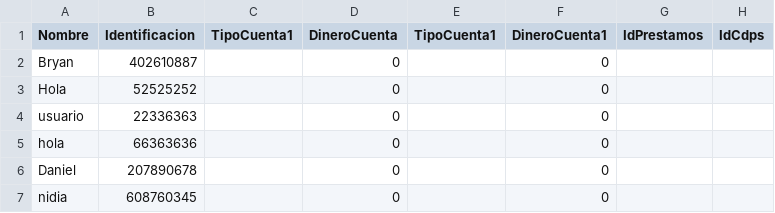
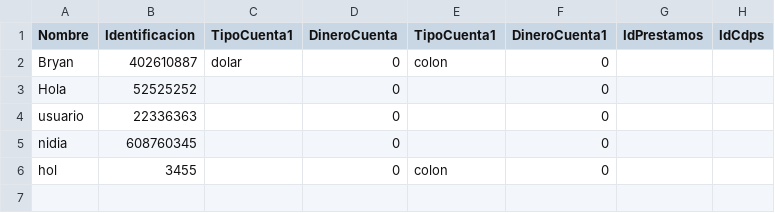
Before and after one commit to bryanco03/ie0217-proyecto, a CSV file: datos/usuarios.csv, drawn as a sheet.

Commit message:
Implementacion de creacion de cuentas con registro en los archivos csv
Signed-off-by: bryanco03 <bryanco0310@gmail.com>

```diff
--- a/datos/usuarios.csv
+++ b/datos/usuarios.csv
@@ -1,7 +1,6 @@
 Nombre,Identificacion,TipoCuenta1,DineroCuenta,TipoCuenta1,DineroCuenta1,IdPrestamos,IdCdps
-Bryan,402610887, ,0, ,0, ,
+Bryan,402610887,dolar,0,colon,0, ,
 Hola,52525252, ,0, ,0, ,
 usuario,22336363, ,0, ,0, ,
-hola,66363636, ,0, ,0, ,
-Daniel,207890678, ,0, ,0, ,
 nidia,608760345, ,0, ,0, ,
+hol,3455, ,0,colon,0, ,
```
Also changed, not shown: 5 other files.
